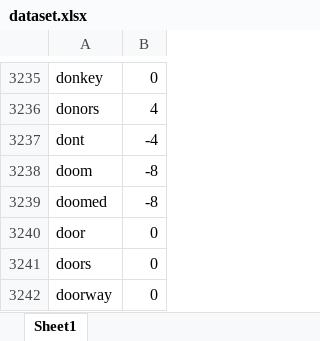
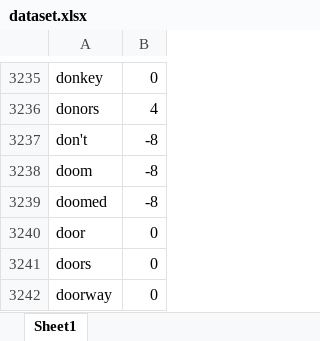
Before and after one commit to dhaval-khatri1996/sentiment-analysis-using-python, an Excel workbook: dataset.xlsx, sheet Sheet1, drawn as a sheet; only a part is shown, gaps mark what is left out; values as stored, in another font and other column widths than the file's, no borders; removed rows and columns are numbered as before the commit, all else as after; the diff names each change by its address in the sheet, - before the commit and + after, or states it on an @@ line.

Commit message:
Changes made to dataset.xlsx

```diff
--- a/dataset.xlsx (sheet Sheet1)
+++ b/dataset.xlsx (sheet Sheet1)
-row 3237: dont | -4
+row 3237: don't | -8
```
